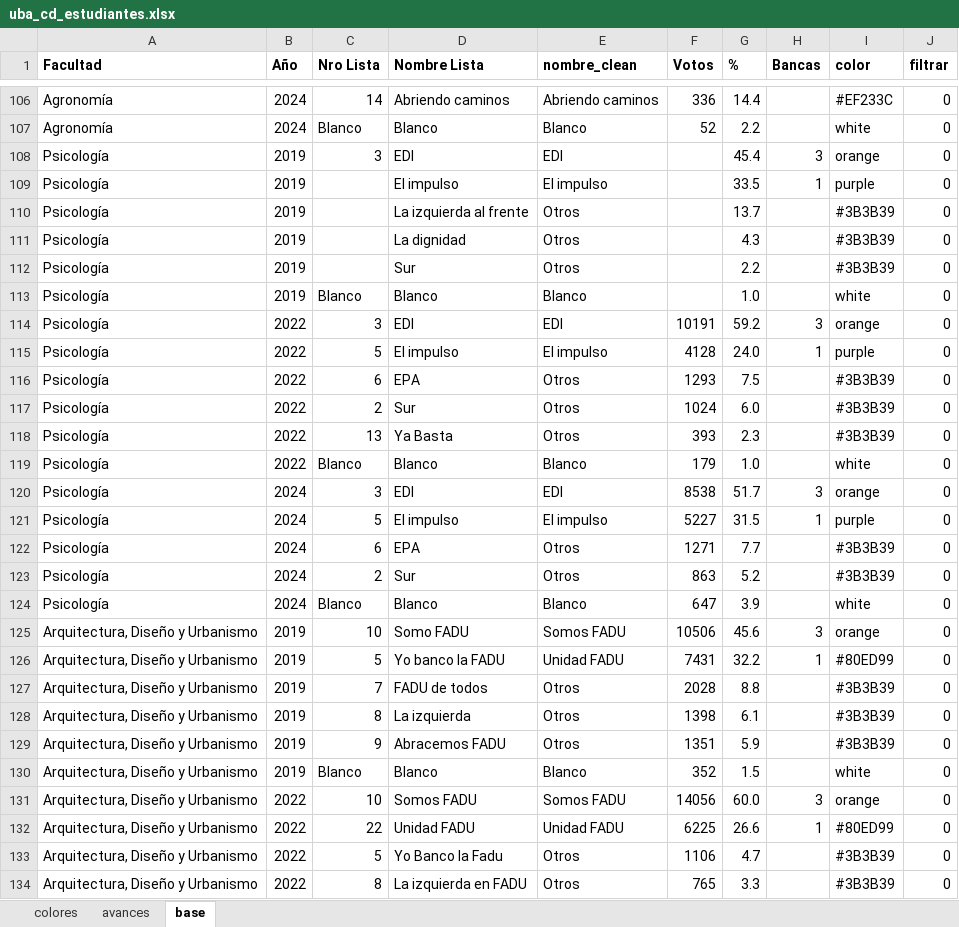
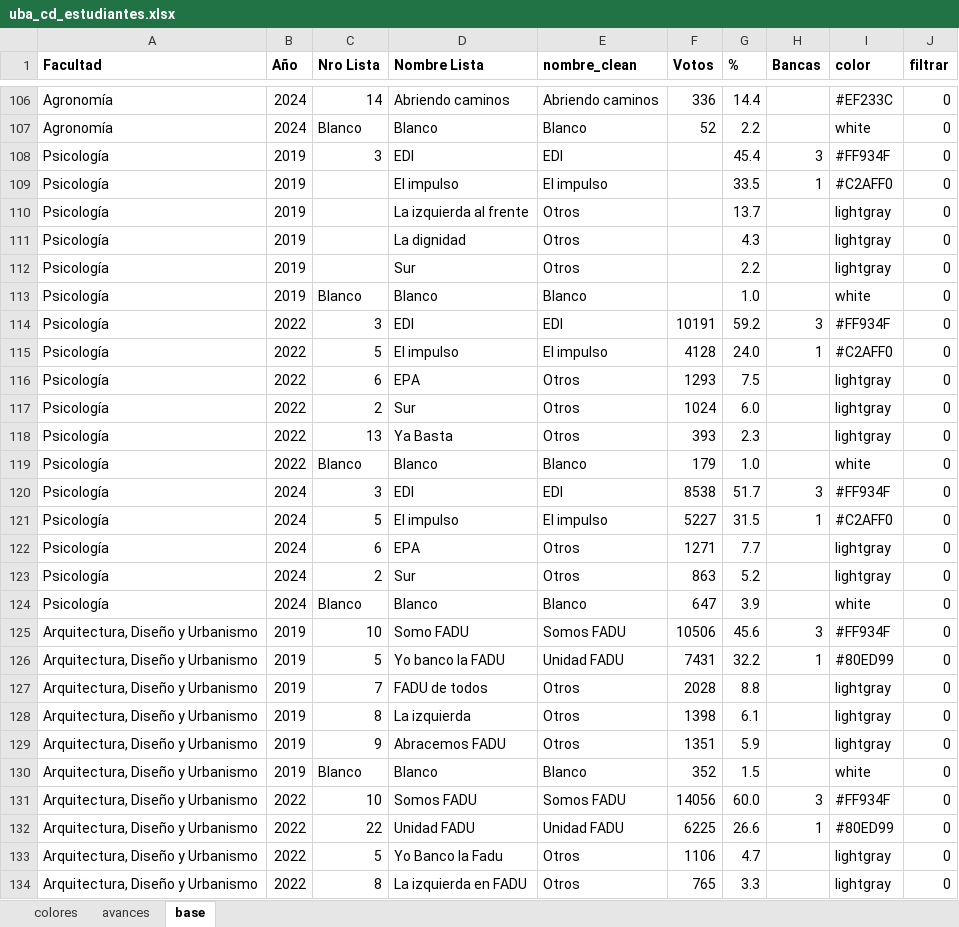
Before and after one commit to bustosthl/uba_electoral, an Excel workbook: uba_cd_estudiantes.xlsx, sheet base, drawn as a sheet; only a part is shown, gaps mark what is left out; values as stored, in another font and other column widths than the file's, no borders; the diff covers the shown part only; the diff names each change by its address in the sheet, - before the commit and + after, or states it on an @@ line.

Commit message:
colores

```diff
--- a/uba_cd_estudiantes.xlsx (sheet base)
+++ b/uba_cd_estudiantes.xlsx (sheet base)
-I108 (color): orange
+I108 (color): #FF934F
-I109 (color): purple
+I109 (color): #C2AFF0
-I110:I112 (color): #3B3B39
+I110:I112 (color): lightgray
-I114 (color): orange
+I114 (color): #FF934F
-I115 (color): purple
+I115 (color): #C2AFF0
-I116:I118 (color): #3B3B39
+I116:I118 (color): lightgray
-I120 (color): orange
+I120 (color): #FF934F
-I121 (color): purple
+I121 (color): #C2AFF0
-I122:I123 (color): #3B3B39
+I122:I123 (color): lightgray
-I125 (color): orange
+I125 (color): #FF934F
-I127:I129 (color): #3B3B39
+I127:I129 (color): lightgray
-I131 (color): orange
+I131 (color): #FF934F
-I133:I134 (color): #3B3B39
+I133:I134 (color): lightgray
```
Also changed, not shown: 170 edited cells elsewhere in this sheet, sheet colores, formulas that keep their value, 2 other files.
